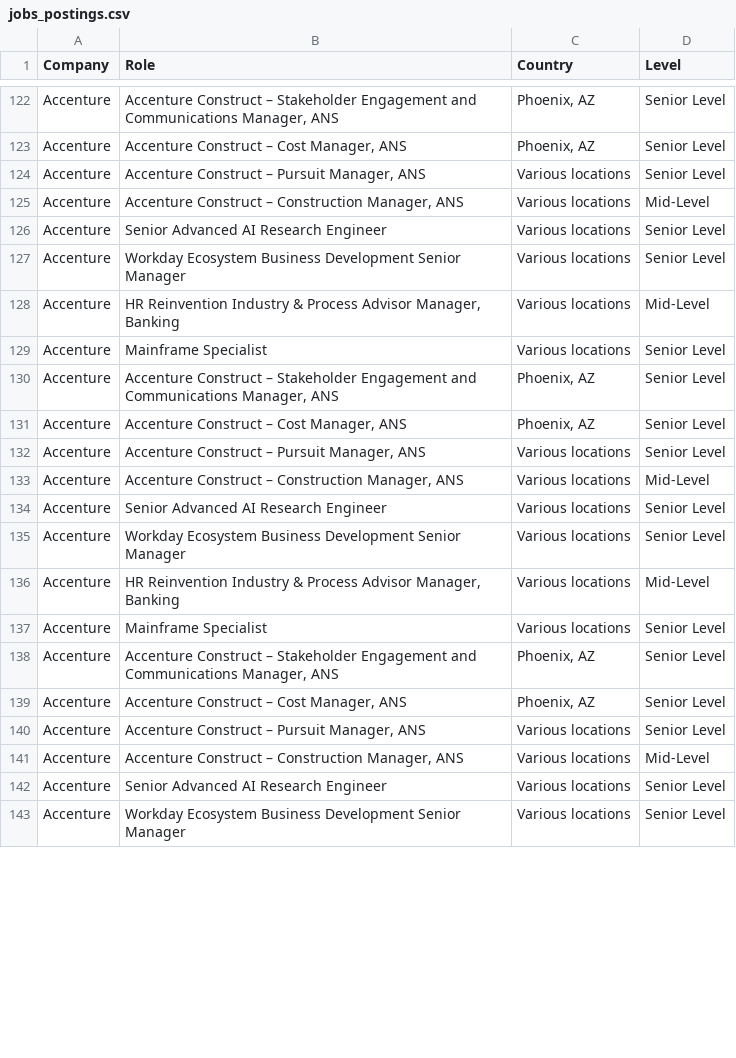
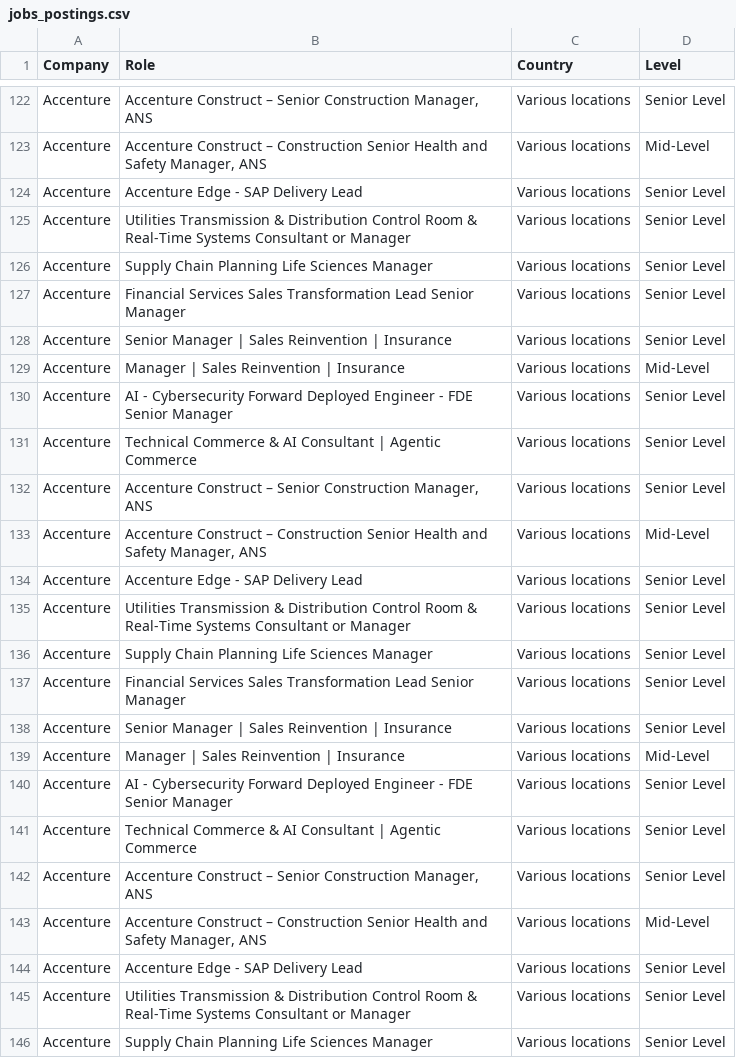
Before and after one commit to nefigarcia/outsourcing-analysis, a CSV file: jobs_postings.csv, drawn as a sheet; only a part is shown, gaps mark what is left out; removed rows and columns are numbered as before the commit, all else as after; the diff covers the shown part only; the diff names each change by its address in the sheet, - before the commit and + after, or states it on an @@ line.

```diff
--- a/jobs_postings.csv
+++ b/jobs_postings.csv
-B122 (Role): …Construct – Stakeholder Engagement and Communications Manager, ANS
+B122 (Role): …Construct – Senior Construction Manager, ANS
-C122 (Country): Phoenix, AZ
+C122 (Country): Various locations
+row 123: Accenture | Accenture Construct – Construction Senior Health and Safety Manager, ANS | Various locations | Mid-Level
-B124 (Role): Accenture Construct – Cost Manager, ANS
+B124 (Role): Accenture Edge - SAP Delivery Lead
-C124 (Country): Phoenix, AZ
+C124 (Country): Various locations
-B125 (Role): Accenture Construct – Pursuit Manager, ANS
+B125 (Role): Utilities Transmission & Distribution Control Room & Real-Time Systems Consultant or Manager
-B126 (Role): Accenture Construct – Construction Manager, ANS
+B126 (Role): Supply Chain Planning Life Sciences Manager
-D126 (Level): Mid-Level
+D126 (Level): Senior Level
-B127 (Role): Senior Advanced AI Research Engineer
+B127 (Role): Financial Services Sales Transformation Lead Senior Manager
-B128 (Role): Workday Ecosystem Business Development Senior Manager
+B128 (Role): Senior Manager | Sales Reinvention | Insurance
-B129 (Role): HR Reinvention Industry & Process Advisor Manager, Banking
+B129 (Role): Manager | Sales Reinvention | Insurance
-B130 (Role): Mainframe Specialist
+B130 (Role): AI - Cybersecurity Forward Deployed Engineer - FDE Senior Manager
-B131 (Role): Accenture Construct – Stakeholder Engagement and Communications Manager, ANS
+B131 (Role): Technical Commerce & AI Consultant | Agentic Commerce
-C131 (Country): Phoenix, AZ
+C131 (Country): Various locations
-row 131: Accenture | Accenture Construct – Cost Manager, ANS | Phoenix, AZ | Senior Level
-B132 (Role): …Construct – Pursuit Manager, ANS
+B132 (Role): …Construct – Senior Construction Manager, ANS
-B133 (Role): …– Construction Manager, ANS
+B133 (Role): …– Construction Senior Health and Safety Manager, ANS
-B134 (Role): Senior Advanced AI Research Engineer
+B134 (Role): Accenture Edge - SAP Delivery Lead
-B135 (Role): Workday Ecosystem Business Development Senior Manager
+B135 (Role): Utilities Transmission & Distribution Control Room & Real-Time Systems Consultant or Manager
+row 136: Accenture | Supply Chain Planning Life Sciences Manager | Various locations | Senior Level
-B137 (Role): HR Reinvention Industry & Process Advisor Manager, Banking
+B137 (Role): Financial Services Sales Transformation Lead Senior Manager
-D137 (Level): Mid-Level
+D137 (Level): Senior Level
-B138 (Role): Mainframe Specialist
+B138 (Role): Senior Manager | Sales Reinvention | Insurance
+row 139: Accenture | Manager | Sales Reinvention | Insurance | Various locations | Mid-Level
-B140 (Role): Accenture Construct – Stakeholder Engagement and Communications Manager, ANS
+B140 (Role): AI - Cybersecurity Forward Deployed Engineer - FDE Senior Manager
-C140:C141 (Country): Phoenix, AZ
+C140:C141 (Country): Various locations
-B141 (Role): Accenture Construct – Cost Manager, ANS
+B141 (Role): Technical Commerce & AI Consultant | Agentic Commerce
-B142 (Role): …Construct – Pursuit Manager, ANS
+B142 (Role): …Construct – Senior Construction Manager, ANS
-B143 (Role): …– Construction Manager, ANS
+B143 (Role): …– Construction Senior Health and Safety Manager, ANS
-B144 (Role): Senior Advanced AI Research Engineer
+B144 (Role): Accenture Edge - SAP Delivery Lead
-B145 (Role): Workday Ecosystem Business Development Senior Manager
+B145 (Role): Utilities Transmission & Distribution Control Room & Real-Time Systems Consultant or Manager
+row 146: Accenture | Supply Chain Planning Life Sciences Manager | Various locations | Senior Level
```
Also changed, not shown: 11 added rows, 6 removed rows, 41 moved rows and 13 edited cells elsewhere in this file.
